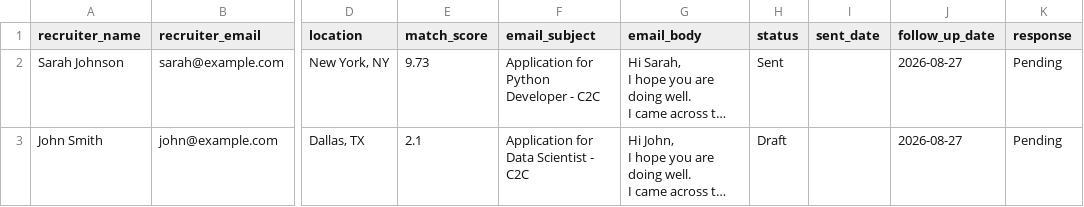
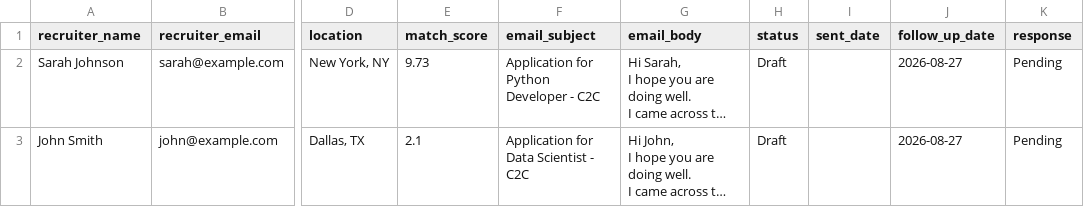
Before and after one commit to Shaluyadu/C2C-Recruitment-Automation, a CSV file: follow_up.csv, drawn as a sheet; only a part is shown, gaps mark what is left out; long unchanged cells end in …; the diff names each change by its address in the sheet, - before the commit and + after, or states it on an @@ line.

Commit message:
Update follow-up tracking data

```diff
--- a/follow_up.csv
+++ b/follow_up.csv
-H2 (status): Sent
+H2 (status): Draft
```
